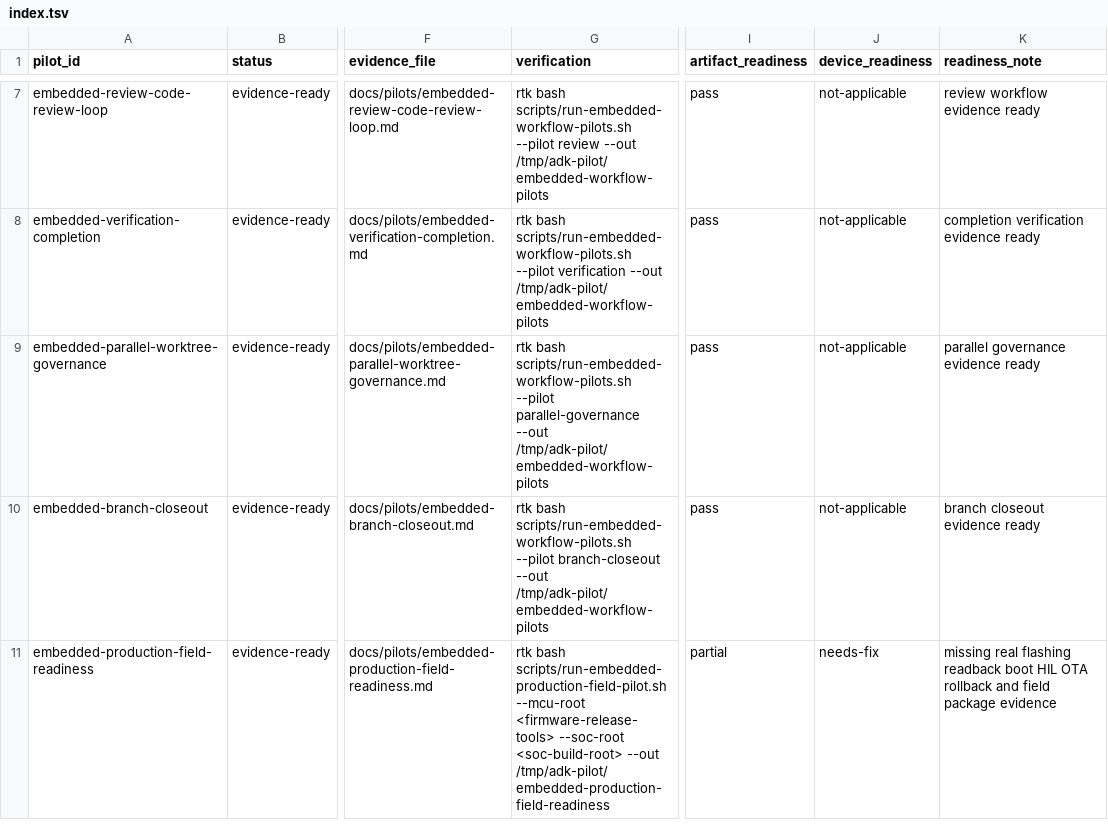
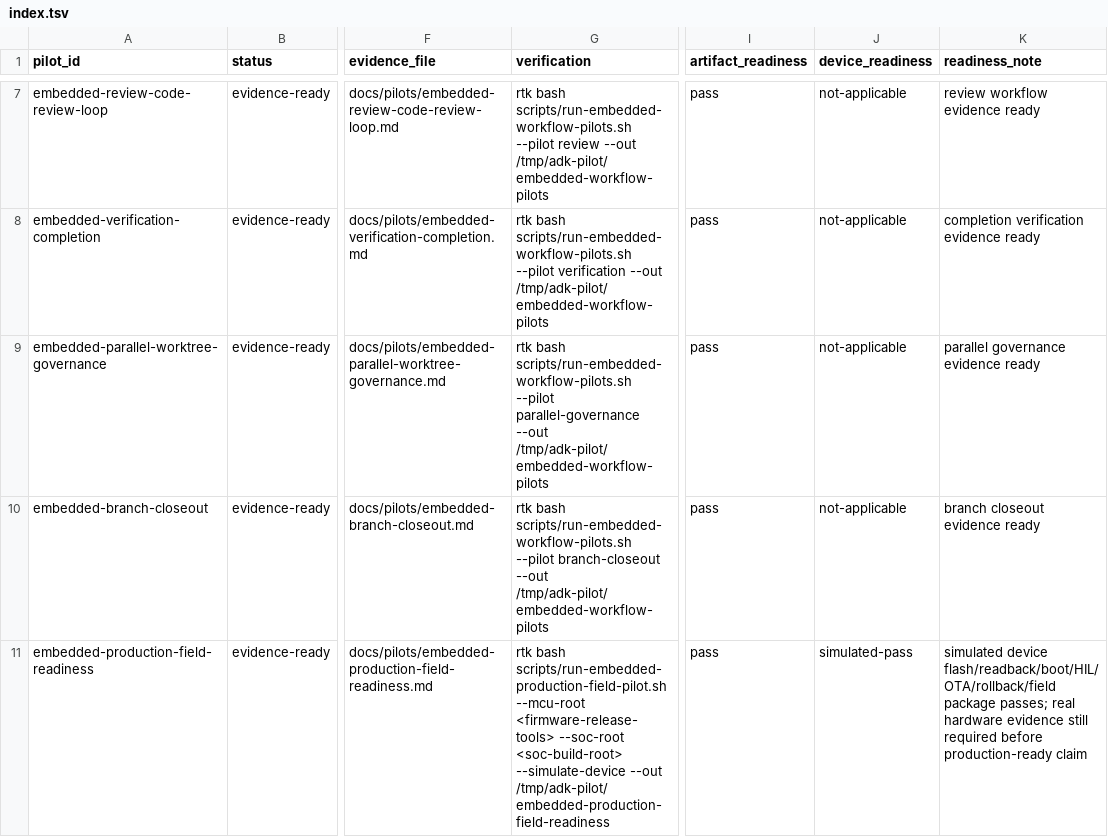
Before and after one commit to jiying2007/agent-dev-kit, a TSV file: docs/pilots/index.tsv, drawn as a sheet; only a part is shown, gaps mark what is left out; the diff names each change by its address in the sheet, - before the commit and + after, or states it on an @@ line.

Commit message:
feat(pilot): 增加模拟设备 readiness

```diff
--- a/docs/pilots/index.tsv
+++ b/docs/pilots/index.tsv
-G11 (verification): …--soc-root <soc-build-root> --out /tmp/adk-pilot/embedded-production-field-readiness
+G11 (verification): …--soc-root <soc-build-root> --simulate-device --out /tmp/adk-pilot/embedded-production-field-readiness
-I11 (artifact_readiness): partial
+I11 (artifact_readiness): pass
-J11 (device_readiness): needs-fix
+J11 (device_readiness): simulated-pass
-K11 (readiness_note): missing real flashing readback boot HIL OTA rollback and field package evidence
+K11 (readiness_note): simulated device flash/readback/boot/HIL/OTA/rollback/field package passes; real hardware evidence still required before production-ready claim
```
Also changed, not shown: 16 other files.
